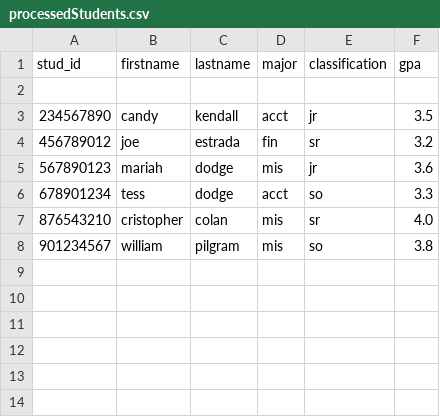
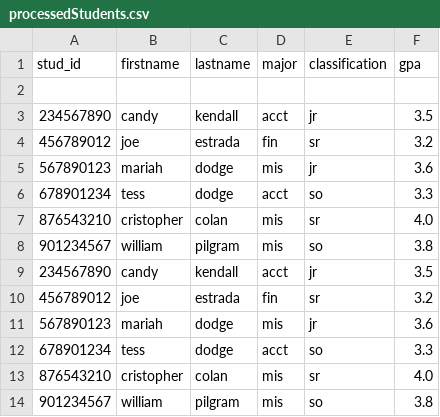
Before and after one commit to dcb8308/exam1.0, a CSV file: processedStudents.csv, drawn as a sheet; the diff names each change by its address in the sheet, - before the commit and + after, or states it on an @@ line.

```diff
--- a/processedStudents.csv
+++ b/processedStudents.csv
+row 9: 234567890 | candy | kendall | acct | jr | 3.5
+row 10: 456789012 | joe | estrada | fin | sr | 3.2
+row 11: 567890123 | mariah | dodge | mis | jr | 3.6
+row 12: 678901234 | tess | dodge | acct | so | 3.3
+row 13: 876543210 | cristopher | colan | mis | sr | 4.0
+row 14: 901234567 | william | pilgram | mis | so | 3.8
```
Also changed, not shown: 2 other files.
